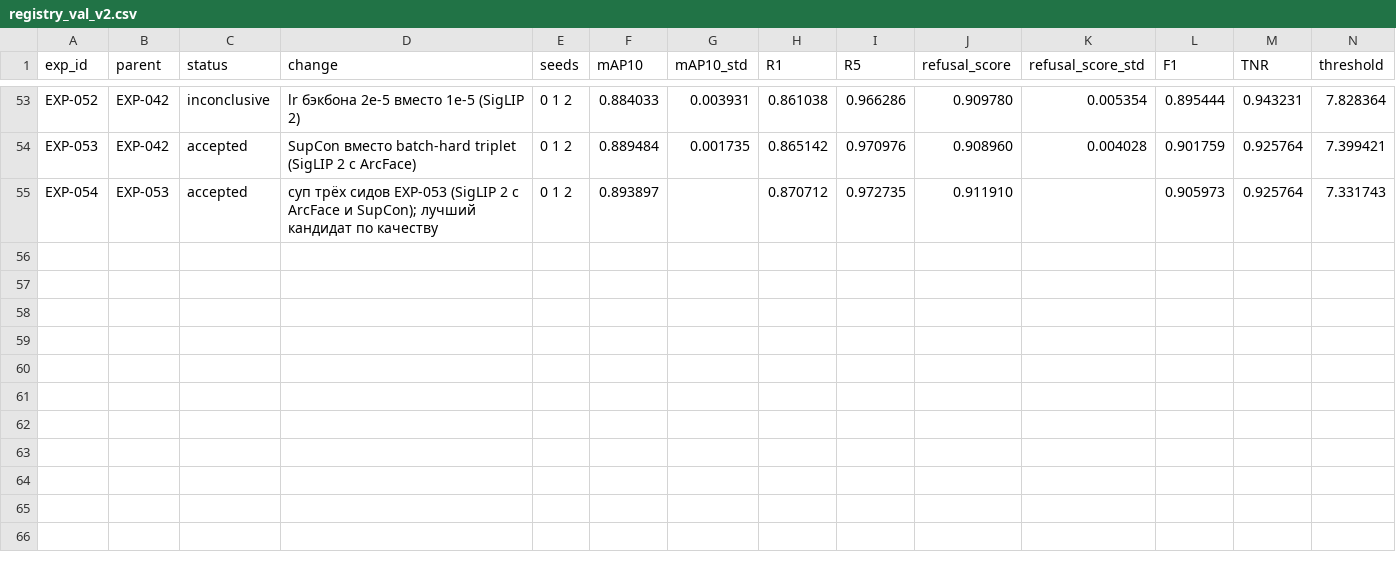
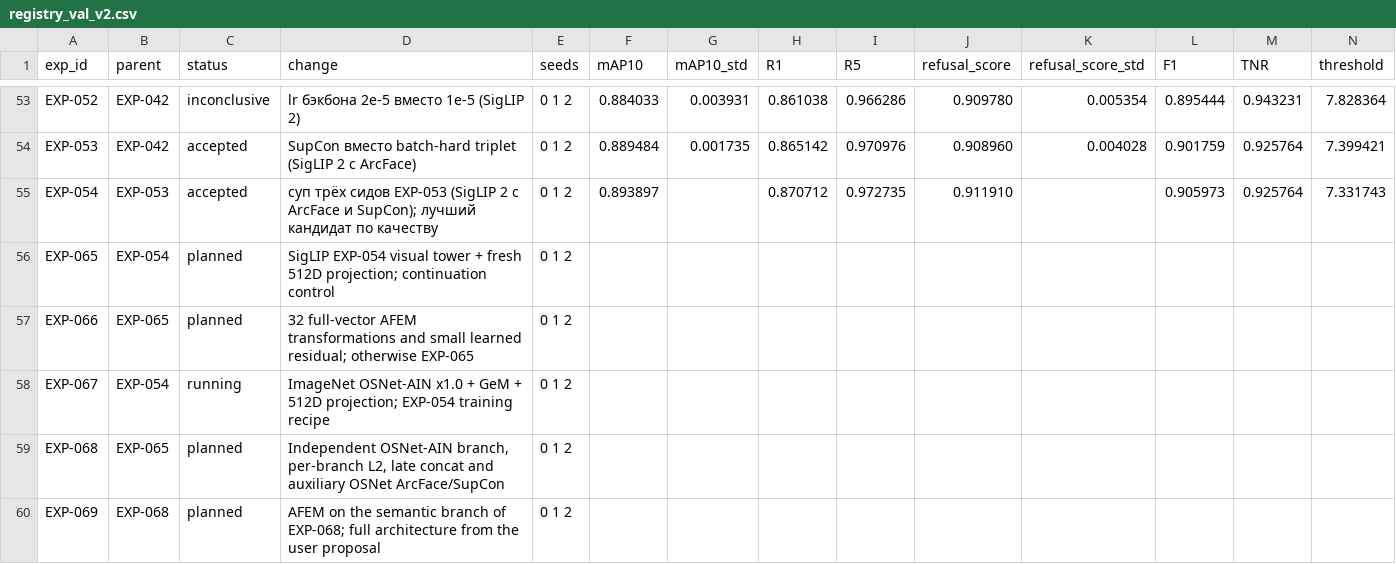
Before and after one commit to chrizantona/yslfalcon, a CSV file: experiments/registry_val_v2.csv, drawn as a sheet; only a part is shown, gaps mark what is left out; rows hold the shown columns only; the diff names each change by its address in the sheet, - before the commit and + after, or states it on an @@ line.

Commit message:
Add EXP-065-069 global AFEM and OSNet-AIN ablations from EXP-054

```diff
--- a/experiments/registry_val_v2.csv
+++ b/experiments/registry_val_v2.csv
+row 56: EXP-065 | EXP-054 | planned | SigLIP EXP-054 visual tower + fresh 512D projection; continuation control | 0 1 2
+row 57: EXP-066 | EXP-065 | planned | 32 full-vector AFEM transformations and small learned residual; otherwise EXP-065 | 0 1 2
+row 58: EXP-067 | EXP-054 | running | ImageNet OSNet-AIN x1.0 + GeM + 512D projection; EXP-054 training recipe | 0 1 2
+row 59: EXP-068 | EXP-065 | planned | Independent OSNet-AIN branch, per-branch L2, late concat and auxiliary OSNet ArcFace/SupCon | 0 1 2
+row 60: EXP-069 | EXP-068 | planned | AFEM on the semantic branch of EXP-068; full architecture from the user proposal | 0 1 2
```
Also changed, not shown: 31 other files.
